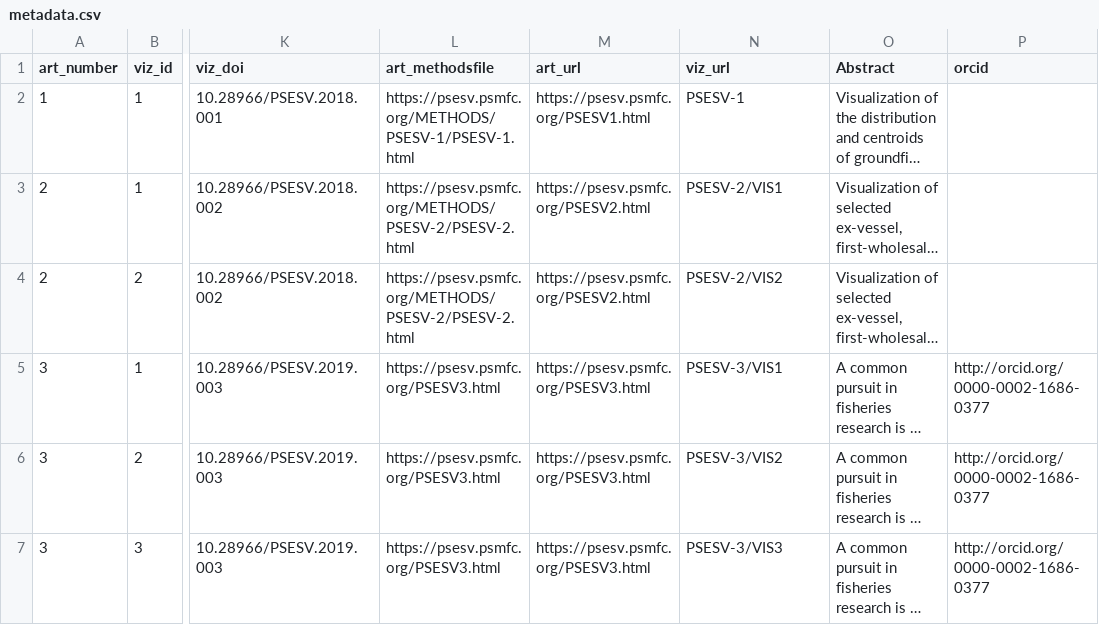
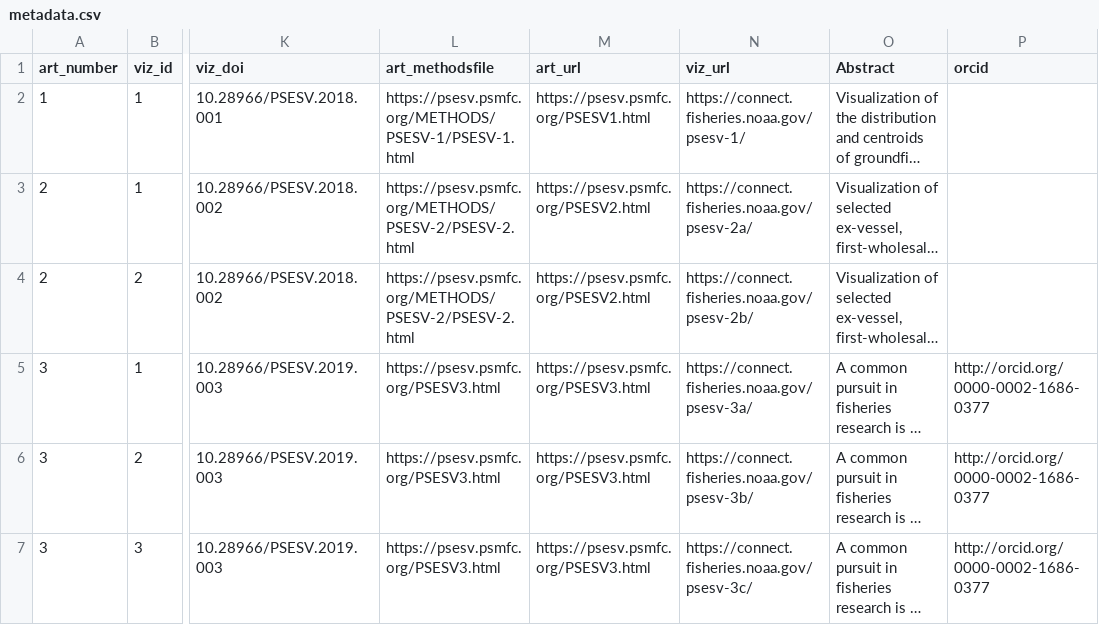
Before and after one commit to PSMFC-FIN/psesv, a CSV file: metadata.csv, drawn as a sheet; only a part is shown, gaps mark what is left out; long unchanged cells end in …; the diff names each change by its address in the sheet, - before the commit and + after, or states it on an @@ line.

Commit message:
Update metadata.csv

```diff
--- a/metadata.csv
+++ b/metadata.csv
-N2 (viz_url): PSESV-1
+N2 (viz_url): https://connect.fisheries.noaa.gov/psesv-1/
-N3 (viz_url): PSESV-2/VIS1
+N3 (viz_url): https://connect.fisheries.noaa.gov/psesv-2a/
-N4 (viz_url): PSESV-2/VIS2
+N4 (viz_url): https://connect.fisheries.noaa.gov/psesv-2b/
-N5 (viz_url): PSESV-3/VIS1
+N5 (viz_url): https://connect.fisheries.noaa.gov/psesv-3a/
-N6 (viz_url): PSESV-3/VIS2
+N6 (viz_url): https://connect.fisheries.noaa.gov/psesv-3b/
-N7 (viz_url): PSESV-3/VIS3
+N7 (viz_url): https://connect.fisheries.noaa.gov/psesv-3c/
```
